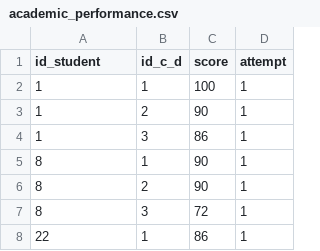
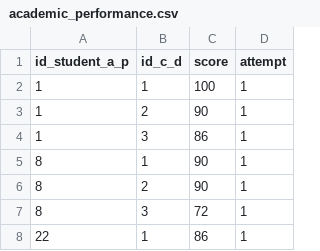
Before and after one commit to ANTurashova/Learning_Kotlin, a CSV file: 8 Student_database/data/academic_performance.csv, drawn as a sheet; only a part is shown.

Commit message:
Renaming tables

```diff
--- a/8 Student_database/data/academic_performance.csv
+++ b/8 Student_database/data/academic_performance.csv
@@ -1,2 +1,2 @@
-id_student,id_c_d,score,attempt
+id_student_a_p,id_c_d,score,attempt
 1,1,100,1
```
Also changed, not shown: 7 other files.
